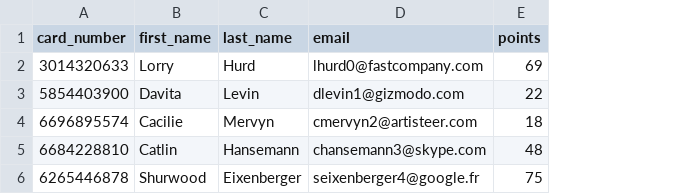
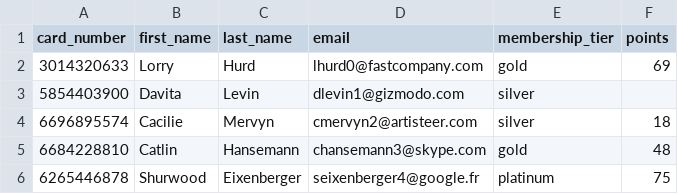
Before and after one commit to darladvd/serverlesschallenge, a CSV file: mocks/MOCK_DATA.csv, drawn as a sheet; addresses are those after the commit; the diff names each change by its address in the sheet, - before the commit and + after, or states it on an @@ line.

```diff
--- a/mocks/MOCK_DATA.csv
+++ b/mocks/MOCK_DATA.csv
+column E (membership_tier), rows 2-6: gold | silver | silver | gold | platinum
-F3 (points): 22
+F3 (points): (empty)
```
Also changed, not shown: mocks/MOCK_DATA2.csv, 2 other files.
